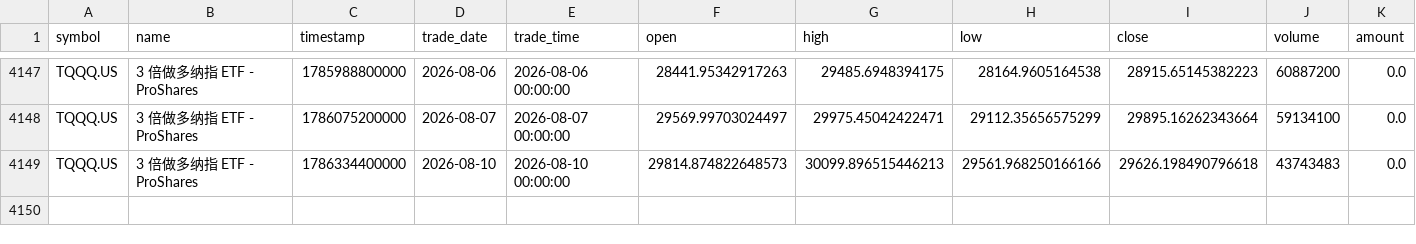
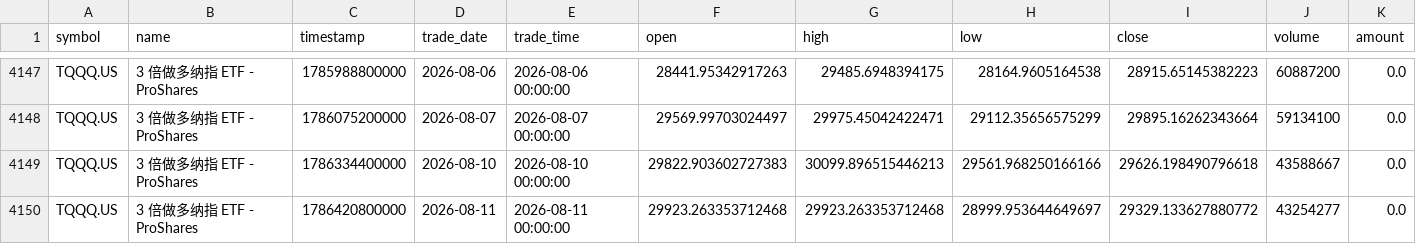
Before and after one commit to cjkzbl/QuantLab, a CSV file: tqqq_daily.csv, drawn as a sheet; only a part is shown, gaps mark what is left out.

```diff
--- a/tqqq_daily.csv
+++ b/tqqq_daily.csv
@@ -4148,2 +4148,3 @@ TQQQ.US,3 倍做多纳指 ETF - ProShares,1785988800000,2026-08-06,2026-08-06 00
 TQQQ.US,3 倍做多纳指 ETF - ProShares,1786075200000,2026-08-07,2026-08-07 00:00:00,29569.99703024497,29975.45042422471,29112.35656575299,29895.16262343664,59134100,0.0
-TQQQ.US,3 倍做多纳指 ETF - ProShares,1786334400000,2026-08-10,2026-08-10 00:00:00,29814.874822648573,30099.896515446213,29561.968250166166,29626.198490796618,43743483,0.0
+TQQQ.US,3 倍做多纳指 ETF - ProShares,1786334400000,2026-08-10,2026-08-10 00:00:00,29822.903602727383,30099.896515446213,29561.968250166166,29626.198490796618,43588667,0.0
+TQQQ.US,3 倍做多纳指 ETF - ProShares,1786420800000,2026-08-11,2026-08-11 00:00:00,29923.263353712468,29923.263353712468,28999.953644649697,29329.133627880772,43254277,0.0
```
Also changed, not shown: 1 other file.
